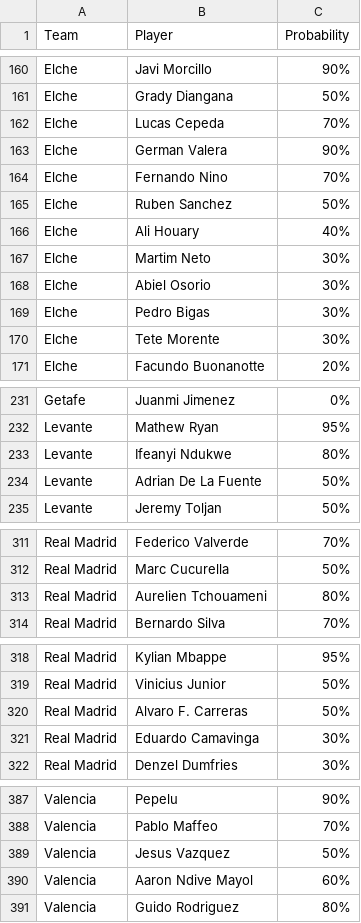
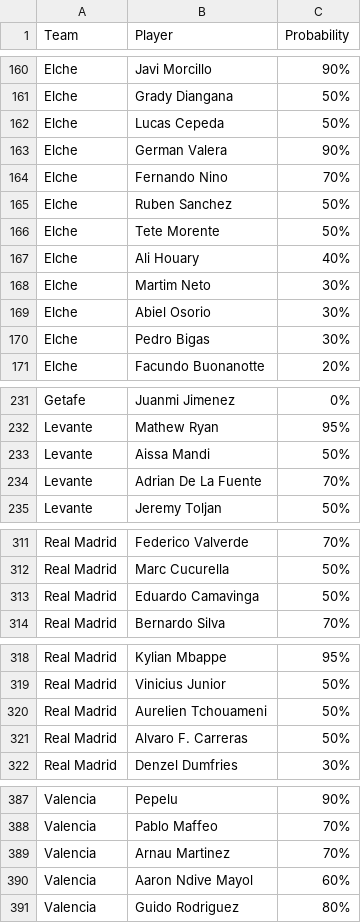
Before and after one commit to nilcrespo/BiwengerBot, a CSV file: csvs/others/player_probabilities.csv, drawn as a sheet; only a part is shown, gaps mark what is left out; the diff covers the shown part only.

```diff
--- a/csvs/others/player_probabilities.csv
+++ b/csvs/others/player_probabilities.csv
@@ -161,3 +161,3 @@ Elche,Javi Morcillo,90%
 Elche,Grady Diangana,50%
-Elche,Lucas Cepeda,70%
+Elche,Lucas Cepeda,50%
 Elche,German Valera,90%
@@ -165,2 +165,3 @@ Elche,Fernando Nino,70%
 Elche,Ruben Sanchez,50%
+Elche,Tete Morente,50%
 Elche,Ali Houary,40%
@@ -169,3 +170,2 @@ Elche,Abiel Osorio,30%
 Elche,Pedro Bigas,30%
-Elche,Tete Morente,30%
 Elche,Facundo Buonanotte,20%
@@ -232,4 +232,4 @@ Getafe,Juanmi Jimenez,0%
 Levante,Mathew Ryan,95%
-Levante,Ifeanyi Ndukwe,80%
-Levante,Adrian De La Fuente,50%
+Levante,Aissa Mandi,50%
+Levante,Adrian De La Fuente,70%
 Levante,Jeremy Toljan,50%
@@ -312,3 +312,3 @@ Real Madrid,Federico Valverde,70%
 Real Madrid,Marc Cucurella,50%
-Real Madrid,Aurelien Tchouameni,80%
+Real Madrid,Eduardo Camavinga,50%
 Real Madrid,Bernardo Silva,70%
@@ -319,4 +319,4 @@ Real Madrid,Kylian Mbappe,95%
 Real Madrid,Vinicius Junior,50%
+Real Madrid,Aurelien Tchouameni,50%
 Real Madrid,Alvaro F. Carreras,50%
-Real Madrid,Eduardo Camavinga,30%
 Real Madrid,Denzel Dumfries,30%
@@ -388,3 +388,3 @@ Valencia,Pepelu,90%
 Valencia,Pablo Maffeo,70%
-Valencia,Jesus Vazquez,50%
+Valencia,Arnau Martinez,70%
 Valencia,Aaron Ndive Mayol,60%
```
Also changed, not shown: 2 added rows, 2 removed rows, 2 moved rows and 1 edited cell elsewhere in this file.
